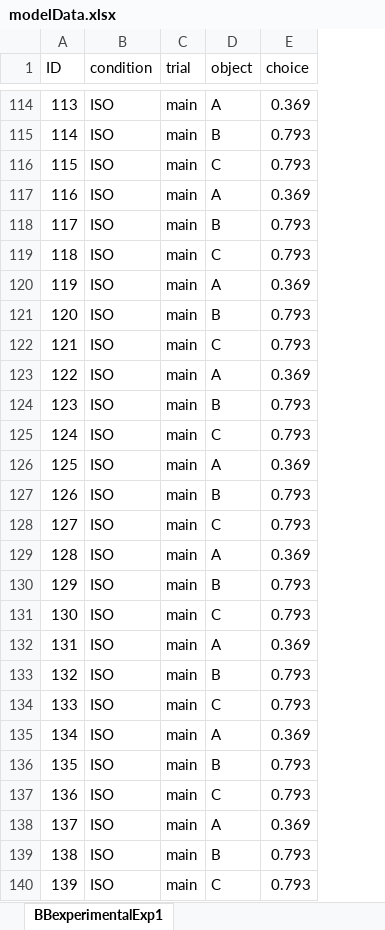
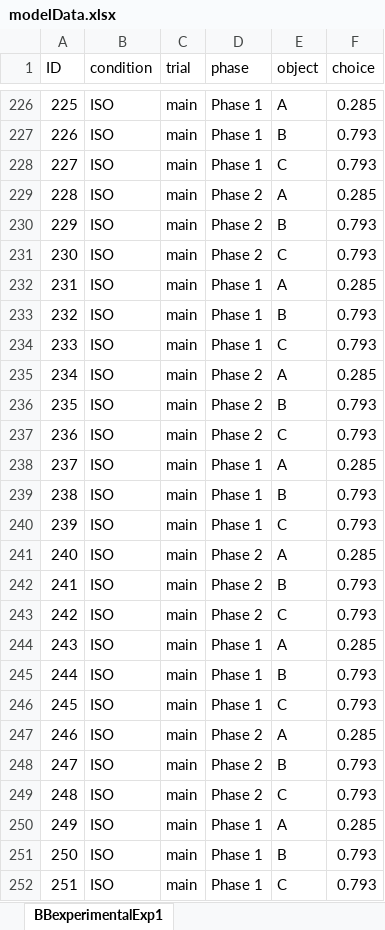
Before and after one commit to dtbenton/bbInChildren, an Excel workbook: model/v3/Exp1/modelData.xlsx, sheet BBexperimentalExp1, drawn as a sheet; only a part is shown, gaps mark what is left out; values as stored, in another font and other column widths than the file's, no borders; addresses are those after the commit; the diff covers the shown part only; the diff names each change by its address in the sheet, - before the commit and + after, or states it on an @@ line.

```diff
--- a/model/v3/Exp1/modelData.xlsx (sheet BBexperimentalExp1)
+++ b/model/v3/Exp1/modelData.xlsx (sheet BBexperimentalExp1)
+column D (phase), rows 226-252: Phase 1 | Phase 1 | Phase 1 | Phase 2 | Phase 2 | Phase 2 | Phase 1 | Phase 1 | Phase 1 | Phase 2 | Phase 2 | Phase 2 | Phase 1 | Phase 1 | Phase 1 | Phase 2 | Phase 2 | Phase 2 | Phase 1 | Phase 1 | Phase 1 | Phase 2 | Phase 2 | Phase 2 | Phase 1 | Phase 1 | Phase 1
@@ column A (ID) renumbered between rows 50 and 445 @@
-F226 (choice): 0.369
+F226 (choice): 0.285
-F229 (choice): 0.369
+F229 (choice): 0.285
-F232 (choice): 0.369
+F232 (choice): 0.285
-F235 (choice): 0.369
+F235 (choice): 0.285
-F238 (choice): 0.369
+F238 (choice): 0.285
-F241 (choice): 0.369
+F241 (choice): 0.285
-F244 (choice): 0.369
+F244 (choice): 0.285
-F247 (choice): 0.369
+F247 (choice): 0.285
-F250 (choice): 0.369
+F250 (choice): 0.285
```
Also changed, not shown: 224 added rows and 7 edited cells elsewhere in this sheet, model/v3/Exp2/modelData.xlsx, 23 other files.
